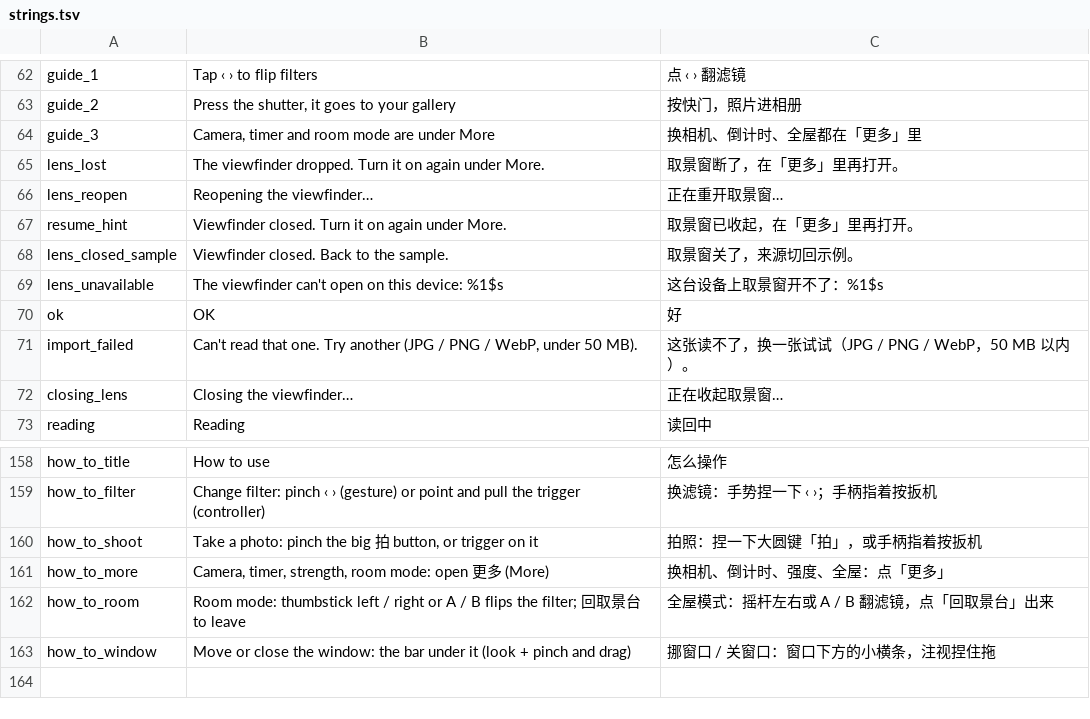
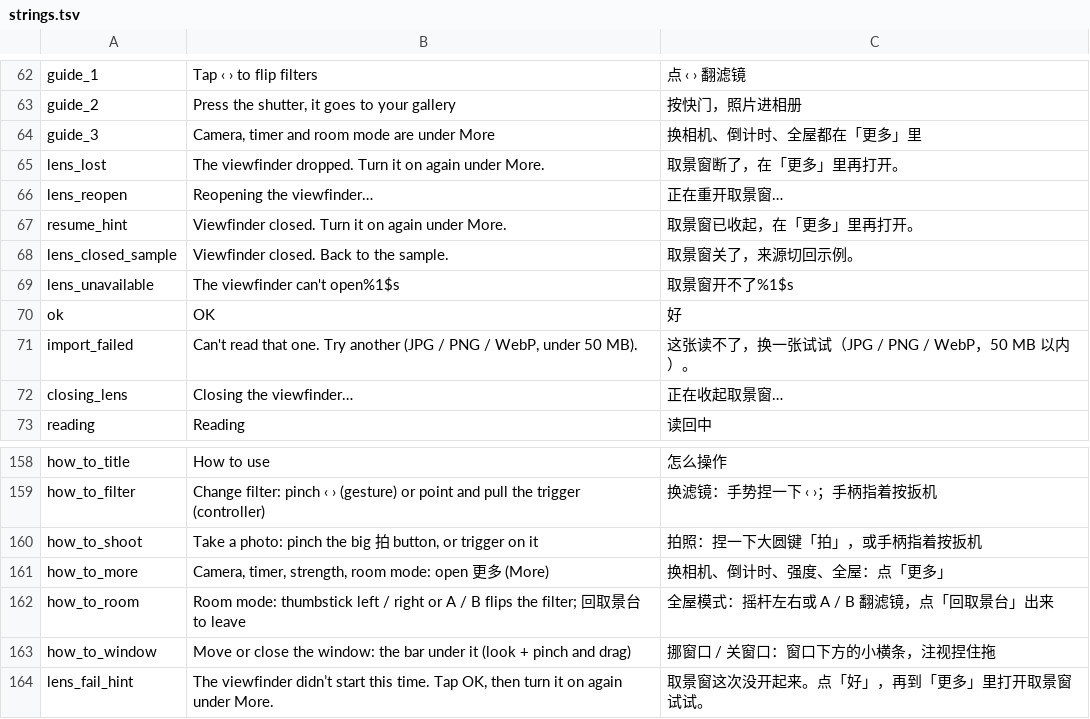
Before and after one commit to kejing-dev/FilterCam, a TSV file: tools/strings/strings.tsv, drawn as a sheet; only a part is shown, gaps mark what is left out.

```diff
--- a/tools/strings/strings.tsv
+++ b/tools/strings/strings.tsv
@@ -68,3 +68,3 @@ resume_hint	Viewfinder closed. Turn it on again under More.	取景窗已收起
 lens_closed_sample	Viewfinder closed. Back to the sample.	取景窗关了，来源切回示例。
-lens_unavailable	The viewfinder can't open on this device: %1$s	这台设备上取景窗开不了：%1$s
+lens_unavailable	The viewfinder can't open%1$s	取景窗开不了%1$s
 ok	OK	好
@@ -163 +163,2 @@ how_to_room	Room mode: thumbstick left / right or A / B flips the filter; 回取
 how_to_window	Move or close the window: the bar under it (look + pinch and drag)	挪窗口 / 关窗口：窗口下方的小横条，注视捏住拖
+lens_fail_hint	The viewfinder didn’t start this time. Tap OK, then turn it on again under More.	取景窗这次没开起来。点「好」，再到「更多」里打开取景窗试试。
```
Also changed, not shown: 12 other files.
